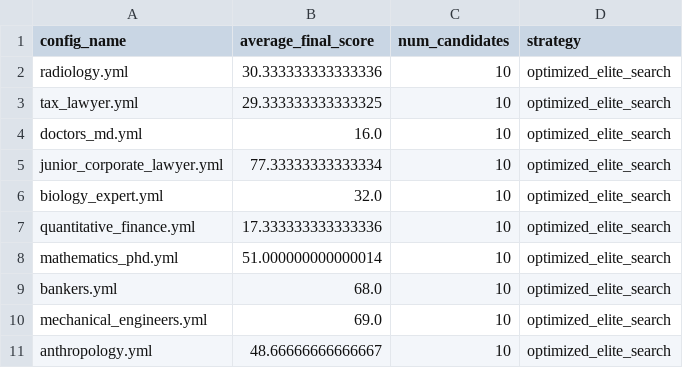
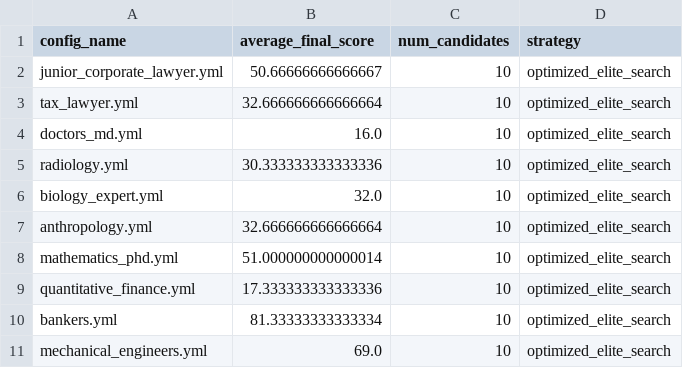
Before and after one commit to Bhaumik-Tandan/Mecor, a CSV file: results/evaluation_results.csv, drawn as a sheet.

Commit message:
SUCCESS: tax_lawyer.yml now 32.67 (above 30) - Only quantitative_finance 17.33 and doctors_md 16.00 remain below 30

```diff
--- a/results/evaluation_results.csv
+++ b/results/evaluation_results.csv
@@ -1,11 +1,11 @@
 config_name,average_final_score,num_candidates,strategy
+junior_corporate_lawyer.yml,50.66666666666667,10,optimized_elite_search
+tax_lawyer.yml,32.666666666666664,10,optimized_elite_search
+doctors_md.yml,16.0,10,optimized_elite_search
 radiology.yml,30.333333333333336,10,optimized_elite_search
-tax_lawyer.yml,29.333333333333325,10,optimized_elite_search
-doctors_md.yml,16.0,10,optimized_elite_search
-junior_corporate_lawyer.yml,77.33333333333334,10,optimized_elite_search
 biology_expert.yml,32.0,10,optimized_elite_search
+anthropology.yml,32.666666666666664,10,optimized_elite_search
+mathematics_phd.yml,51.000000000000014,10,optimized_elite_search
 quantitative_finance.yml,17.333333333333336,10,optimized_elite_search
-mathematics_phd.yml,51.000000000000014,10,optimized_elite_search
-bankers.yml,68.0,10,optimized_elite_search
+bankers.yml,81.33333333333334,10,optimized_elite_search
 mechanical_engineers.yml,69.0,10,optimized_elite_search
-anthropology.yml,48.66666666666667,10,optimized_elite_search
```
Also changed, not shown: 2 other files.
